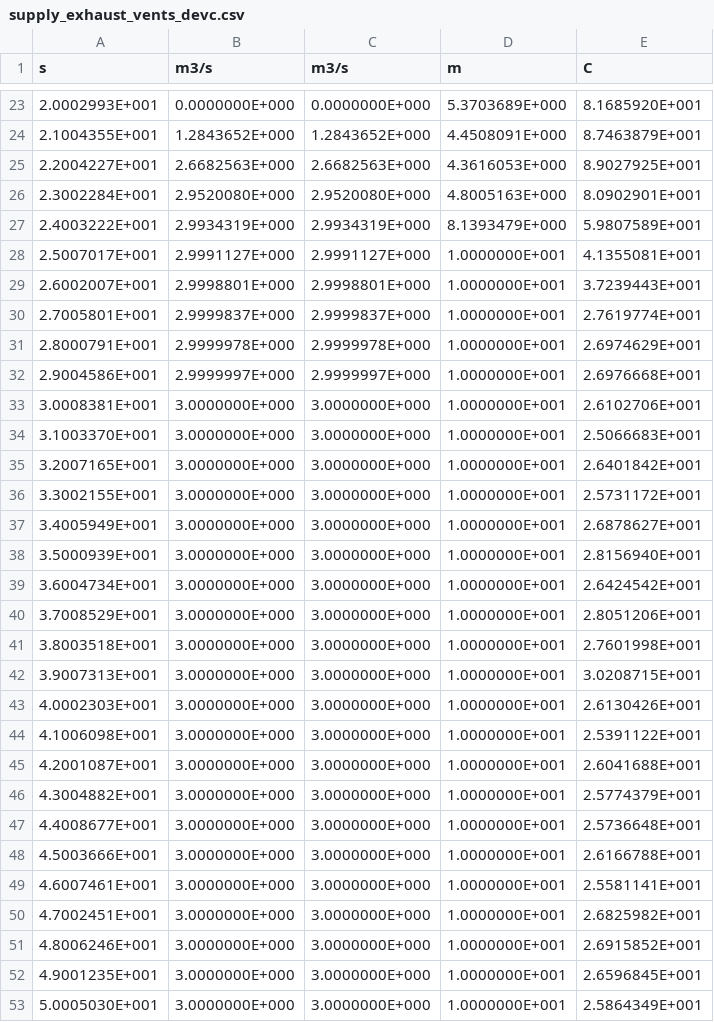
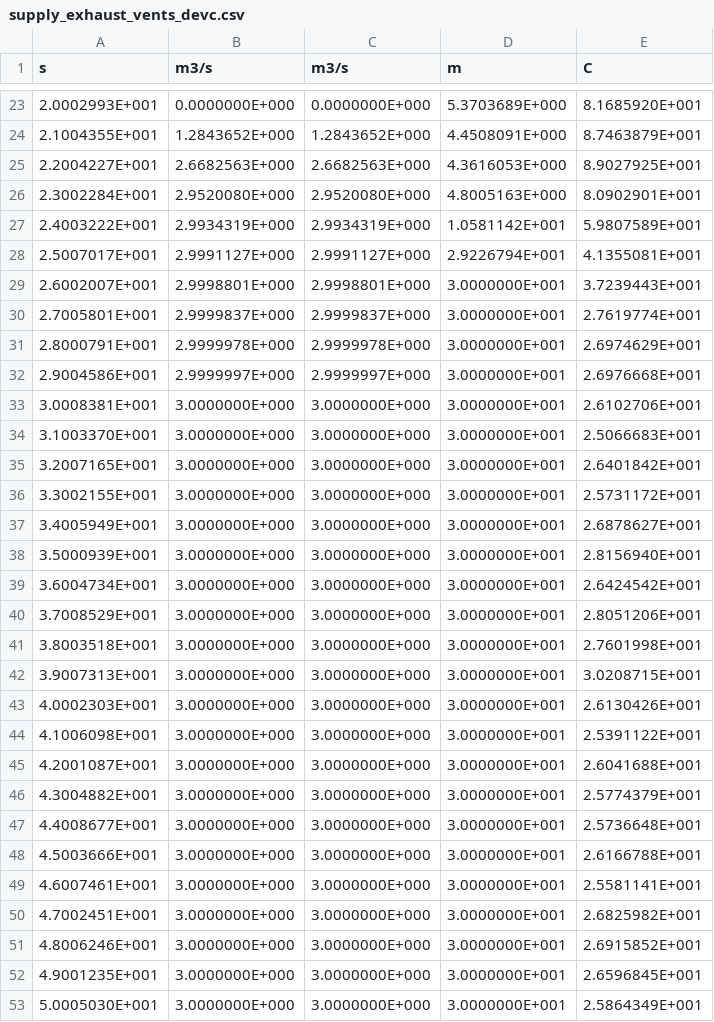
Before and after one commit to simvue-io/docs, a CSV file: docker_images/fds/files/example_results/supply_exhaust_vents_devc.csv, drawn as a sheet; only a part is shown, gaps mark what is left out; the diff covers the shown part only; the diff names each change by its address in the sheet, - before the commit and + after, or states it on an @@ line.

```diff
--- a/docker_images/fds/files/example_results/supply_exhaust_vents_devc.csv
+++ b/docker_images/fds/files/example_results/supply_exhaust_vents_devc.csv
-D27 (m): 8.1393479E+000
+D27 (m): 1.0581142E+001
-D28 (m): 1.0000000E+001
+D28 (m): 2.9226794E+001
-D29:D53 (m): 1.0000000E+001
+D29:D53 (m): 3.0000000E+001
```
Also changed, not shown: 24 edited cells elsewhere in this file, docker_images/fds/files/example_results/supply_exhaust_vents_cpu.csv, docker_images/fds/files/example_results/supply_exhaust_vents_steps.csv, 13 other files.
